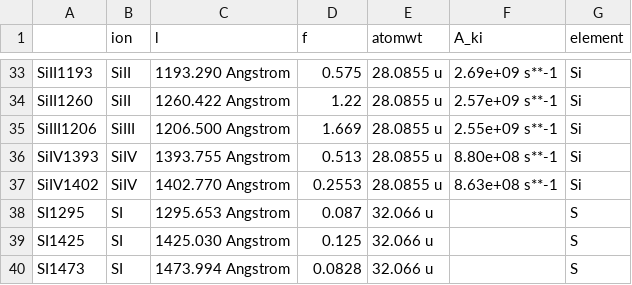
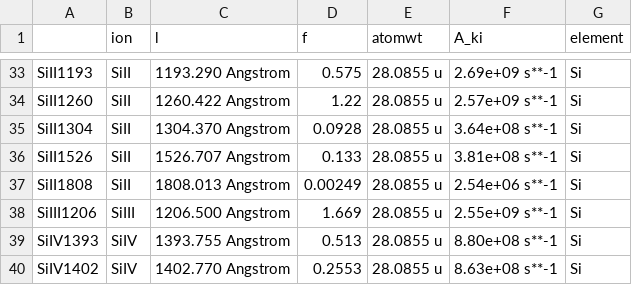
Before and after one commit to Migelo/pygad, a CSV file: pygad/analysis/line_data.csv, drawn as a sheet; only a part is shown, gaps mark what is left out; the shorter side is filled out with more unchanged rows; the diff names each change by its address in the sheet, - before the commit and + after, or states it on an @@ line.

Commit message:
added data for more lines -- SiII, CII, OI

```diff
--- a/pygad/analysis/line_data.csv
+++ b/pygad/analysis/line_data.csv
+row 35: SiII1304 | SiII | 1304.370 Angstrom | 0.0928 | 28.0855 u | 3.64e+08 s**-1 | Si
+row 36: SiII1526 | SiII | 1526.707 Angstrom | 0.133 | 28.0855 u | 3.81e+08 s**-1 | Si
+row 37: SiII1808 | SiII | 1808.013 Angstrom | 0.00249 | 28.0855 u | 2.54e+06 s**-1 | Si
```
